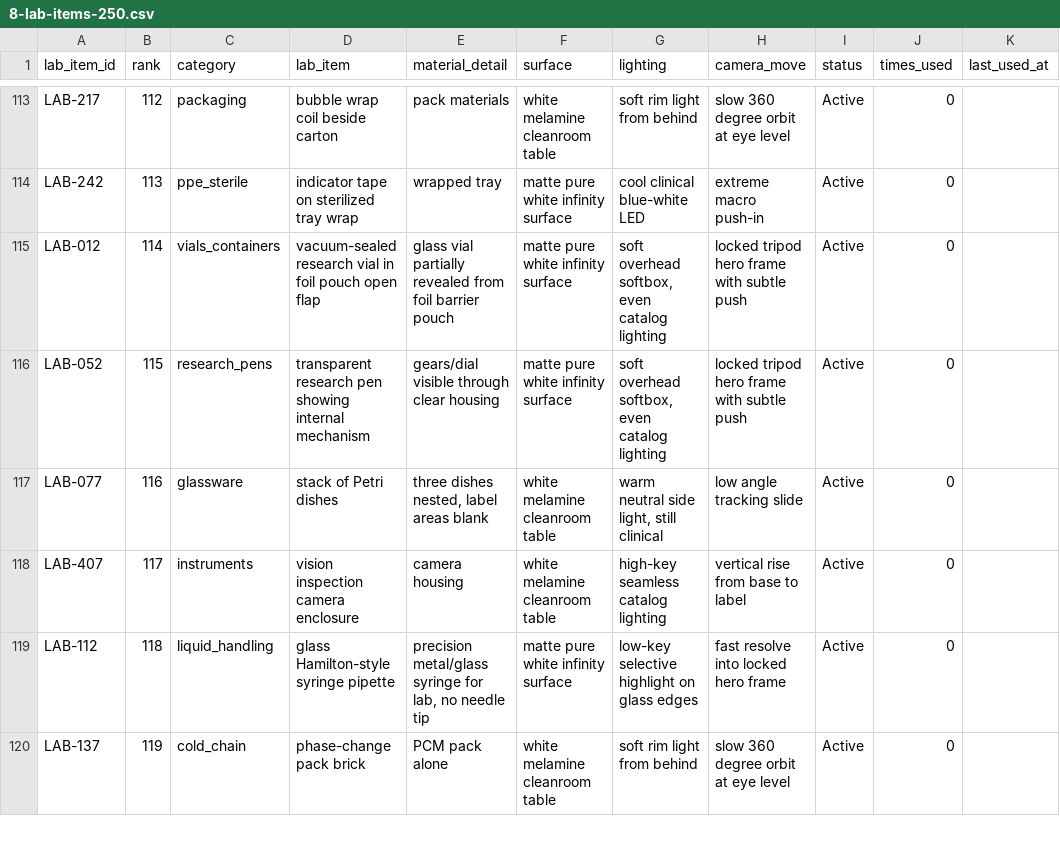
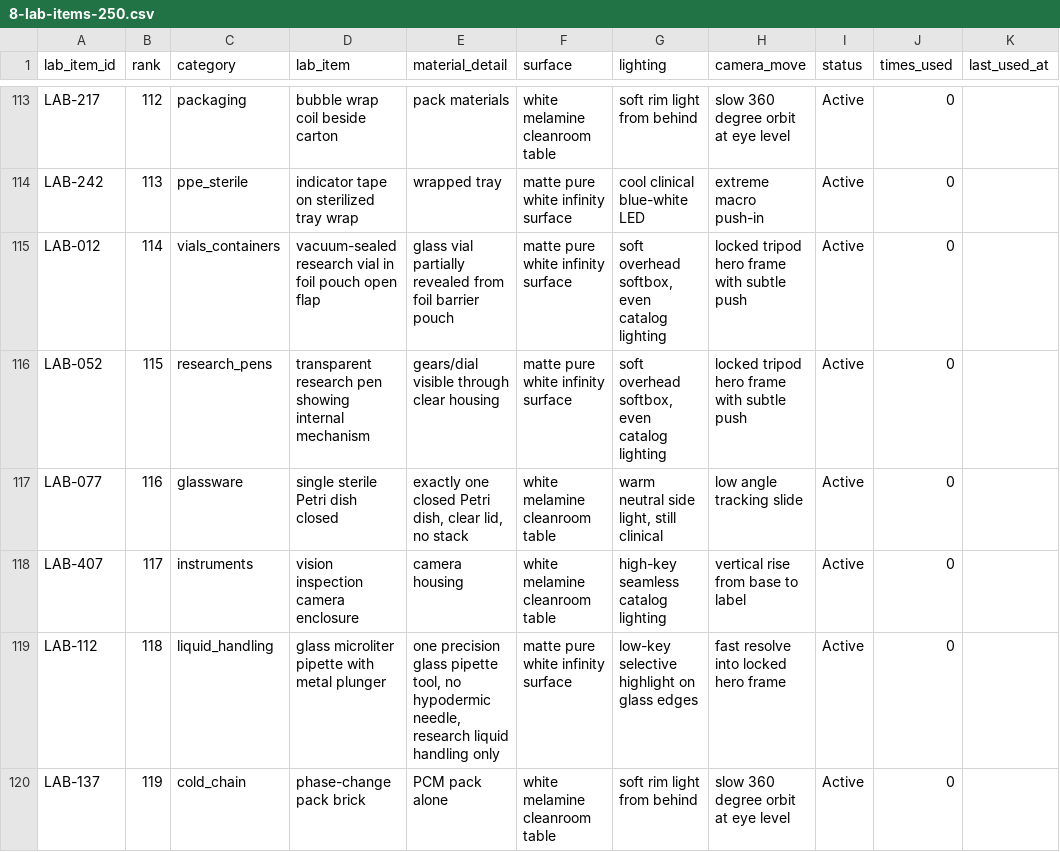
Before and after one commit to PalmBeach-Vitality/store, a CSV file: marketing/sheets/8-lab-items-250.csv, drawn as a sheet; only a part is shown, gaps mark what is left out; the diff covers the shown part only.

```diff
--- a/marketing/sheets/8-lab-items-250.csv
+++ b/marketing/sheets/8-lab-items-250.csv
@@ -116,5 +116,5 @@ LAB-012,114,vials_containers,vacuum-sealed research vial in foil pouch open flap
 LAB-052,115,research_pens,transparent research pen showing internal mechanism,gears/dial visible through clear housing,matte pure white infinity surface,"soft overhead softbox, even catalog lighting",locked tripod hero frame with subtle push,Active,0,
-LAB-077,116,glassware,stack of Petri dishes,"three dishes nested, label areas blank",white melamine cleanroom table,"warm neutral side light, still clinical",low angle tracking slide,Active,0,
+LAB-077,116,glassware,single sterile Petri dish closed,"exactly one closed Petri dish, clear lid, no stack",white melamine cleanroom table,"warm neutral side light, still clinical",low angle tracking slide,Active,0,
 LAB-407,117,instruments,vision inspection camera enclosure,camera housing,white melamine cleanroom table,high-key seamless catalog lighting,vertical rise from base to label,Active,0,
-LAB-112,118,liquid_handling,glass Hamilton-style syringe pipette,"precision metal/glass syringe for lab, no needle tip",matte pure white infinity surface,low-key selective highlight on glass edges,fast resolve into locked hero frame,Active,0,
+LAB-112,118,liquid_handling,glass microliter pipette with metal plunger,"one precision glass pipette tool, no hypodermic needle, research liquid handling only",matte pure white infinity surface,low-key selective highlight on glass edges,fast resolve into locked hero frame,Active,0,
 LAB-137,119,cold_chain,phase-change pack brick,PCM pack alone,white melamine cleanroom table,soft rim light from behind,slow 360 degree orbit at eye level,Active,0,
```
Also changed, not shown: 185 edited cells elsewhere in this file, marketing/sheets/8-lab-items-500.csv, 6 other files.
